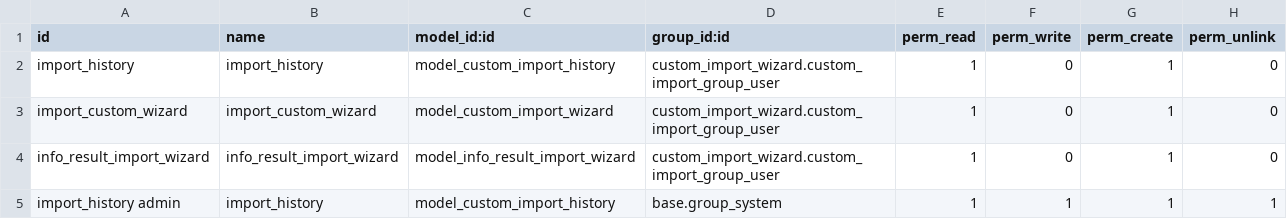
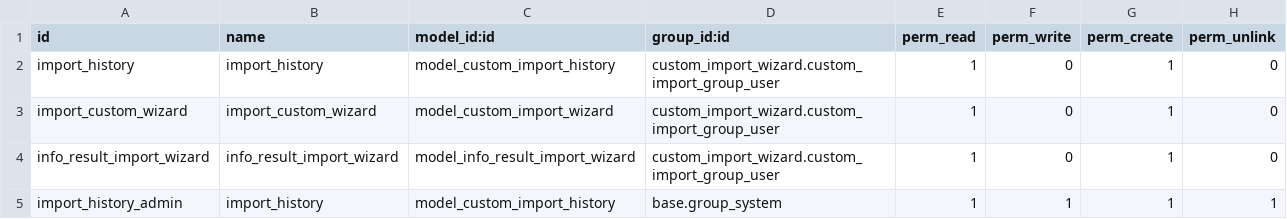
Before and after one commit to goodahead/ventor-merp, a CSV file: custom_import_wizard/security/ir.model.access.csv, drawn as a sheet.

Commit message:
[FIX][JIFFY-188] fix ir.model.access.csv, custom_import_wizard

```diff
--- a/custom_import_wizard/security/ir.model.access.csv
+++ b/custom_import_wizard/security/ir.model.access.csv
@@ -4,2 +4,2 @@ import_custom_wizard,import_custom_wizard,model_custom_import_wizard,custom_impo
 info_result_import_wizard,info_result_import_wizard,model_info_result_import_wizard,custom_import_wizard.custom_import_group_user,1,0,1,0
-import_history admin,import_history,model_custom_import_history,base.group_system,1,1,1,1
+import_history_admin,import_history,model_custom_import_history,base.group_system,1,1,1,1
```
